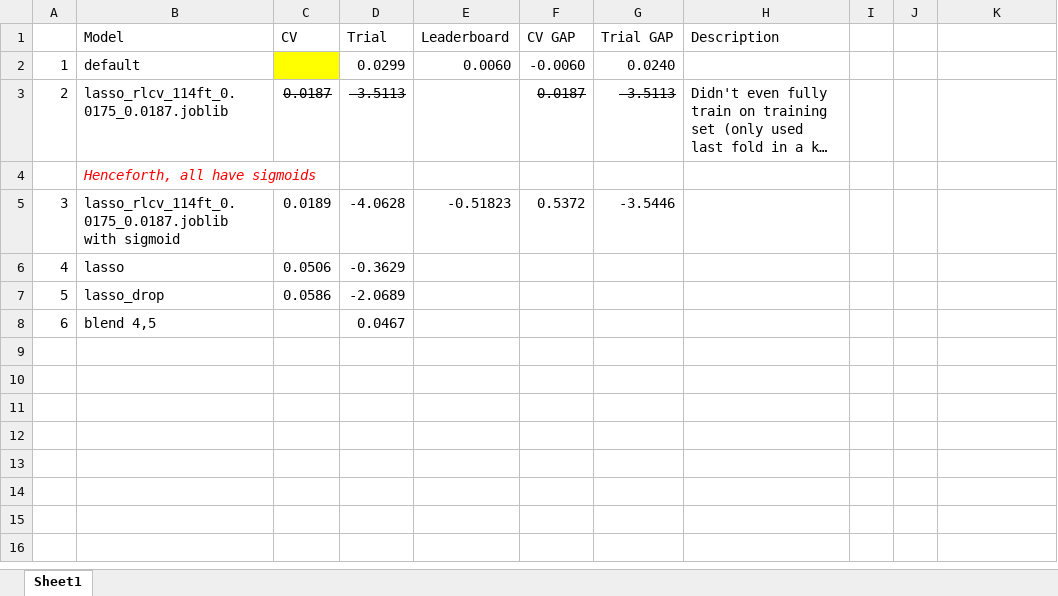
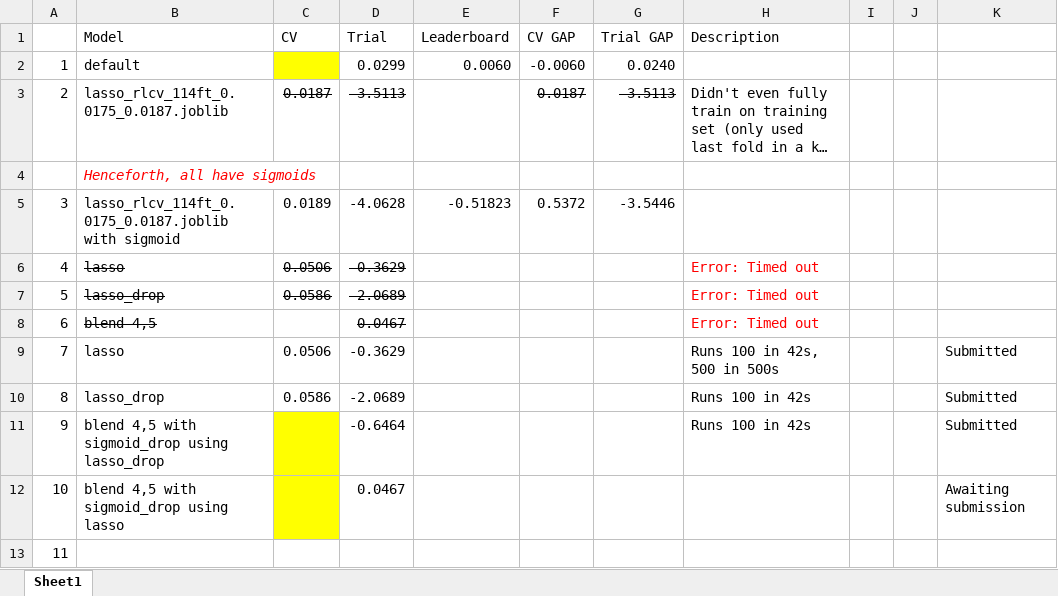
Before and after one commit to glowsplint/xtx, an Excel workbook: XTXStarterKit-dev/scores.xlsx, sheet Sheet1, drawn as a sheet; long unchanged cells end in …; values as stored, in another font and other column widths than the file's, no borders; the diff names each change by its address in the sheet, - before the commit and + after, or states it on an @@ line.

Commit message:
made submissions, awaiting blend10 submission

```diff
--- a/XTXStarterKit-dev/scores.xlsx (sheet Sheet1)
+++ b/XTXStarterKit-dev/scores.xlsx (sheet Sheet1)
-B6:D7 strikethrough: off
+B6:D7 strikethrough: on
-H6:H8 (Description): (empty)
+H6:H8 (Description): Error: Timed out
-B8 strikethrough: off
+B8 strikethrough: on
-D8 strikethrough: off
+D8 strikethrough: on
+row 9: 7 | lasso | 0.0506 | -0.3629 |  |  |  | Runs 100 in 42s, 500 in 500s |  |  | Submitted
+row 10: 8 | lasso_drop | 0.0586 | -2.0689 |  |  |  | Runs 100 in 42s |  |  | Submitted
+row 11: 9 | blend 4,5 with sigmoid_drop using lasso_drop |  | -0.6464 |  |  |  | Runs 100 in 42s |  |  | Submitted
+row 12: 10 | blend 4,5 with sigmoid_drop using lasso |  | 0.0467 |  |  |  |  |  |  | Awaiting submission
+row 13: 11
```
Also changed, not shown: 12 other files.
